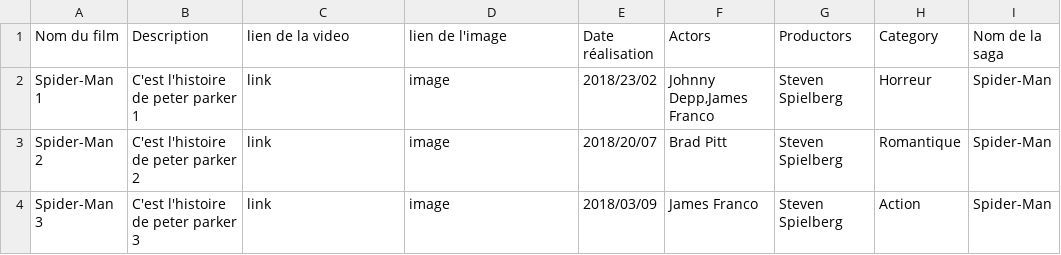
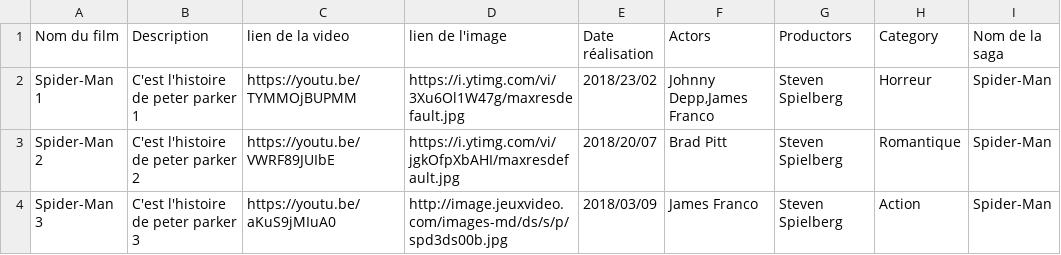
Before and after one commit to so-mouga/AlloFlix, a CSV file: site/web/Csv/film.csv, drawn as a sheet.

Commit message:
Update film.csv

```diff
--- a/site/web/Csv/film.csv
+++ b/site/web/Csv/film.csv
@@ -1,4 +1,4 @@
 Nom du film;Description;lien de la video;lien de l'image;Date réalisation;Actors;Productors;Category;Nom de la saga
-Spider-Man 1;C'est l'histoire de peter parker 1;link;image;2018/23/02;Johnny Depp,James Franco;Steven Spielberg;Horreur;Spider-Man
-Spider-Man 2;C'est l'histoire de peter parker 2;link;image;2018/20/07;Brad Pitt;Steven Spielberg;Romantique;Spider-Man
-Spider-Man 3;C'est l'histoire de peter parker 3;link;image;2018/03/09;James Franco;Steven Spielberg;Action;Spider-Man
+Spider-Man 1;C'est l'histoire de peter parker 1;https://youtu.be/TYMMOjBUPMM;https://i.ytimg.com/vi/3Xu6Ol1W47g/maxresdefault.jpg;2018/23/02;Johnny Depp,James Franco;Steven Spielberg;Horreur;Spider-Man
+Spider-Man 2;C'est l'histoire de peter parker 2;https://youtu.be/VWRF89JUIbE;https://i.ytimg.com/vi/jgkOfpXbAHI/maxresdefault.jpg;2018/20/07;Brad Pitt;Steven Spielberg;Romantique;Spider-Man
+Spider-Man 3;C'est l'histoire de peter parker 3;https://youtu.be/aKuS9jMIuA0;http://image.jeuxvideo.com/images-md/ds/s/p/spd3ds00b.jpg;2018/03/09;James Franco;Steven Spielberg;Action;Spider-Man
```
